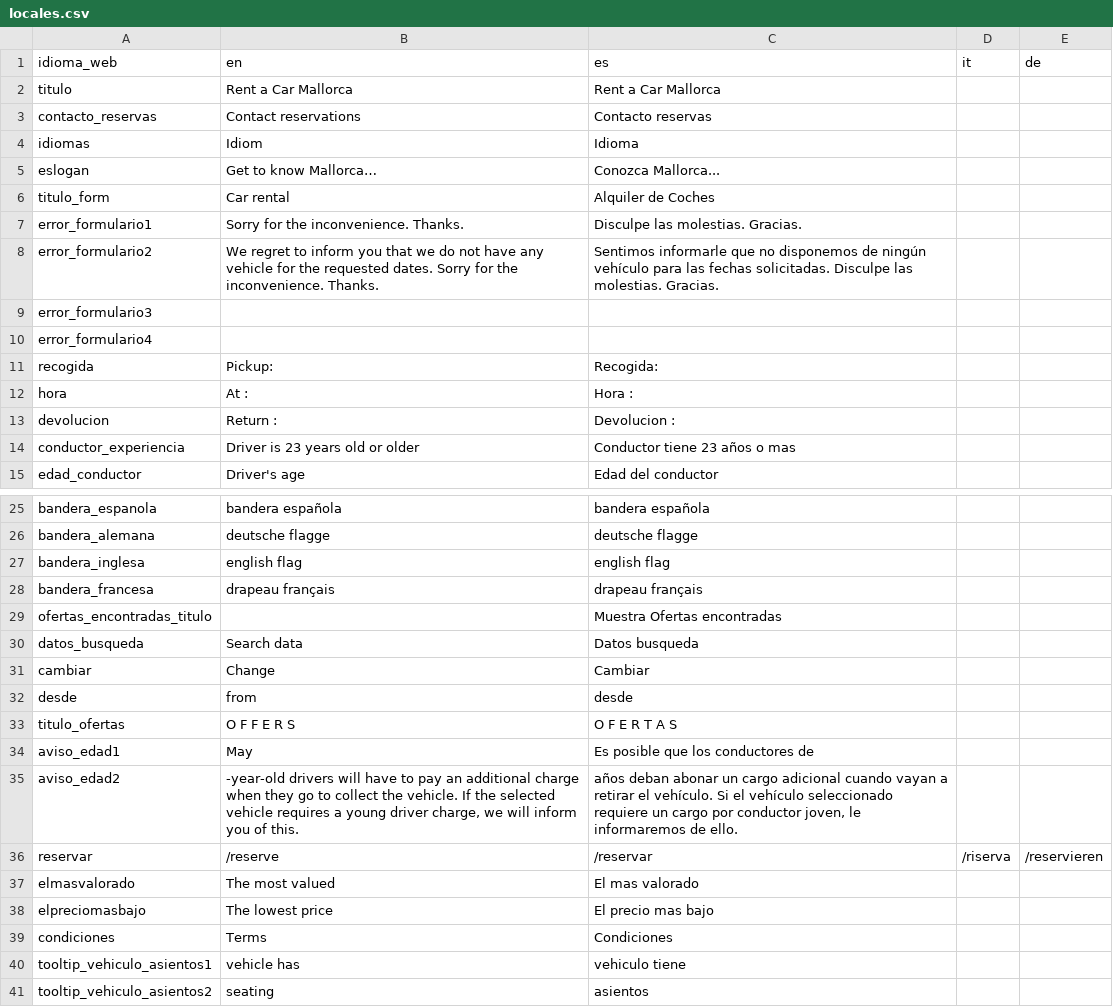
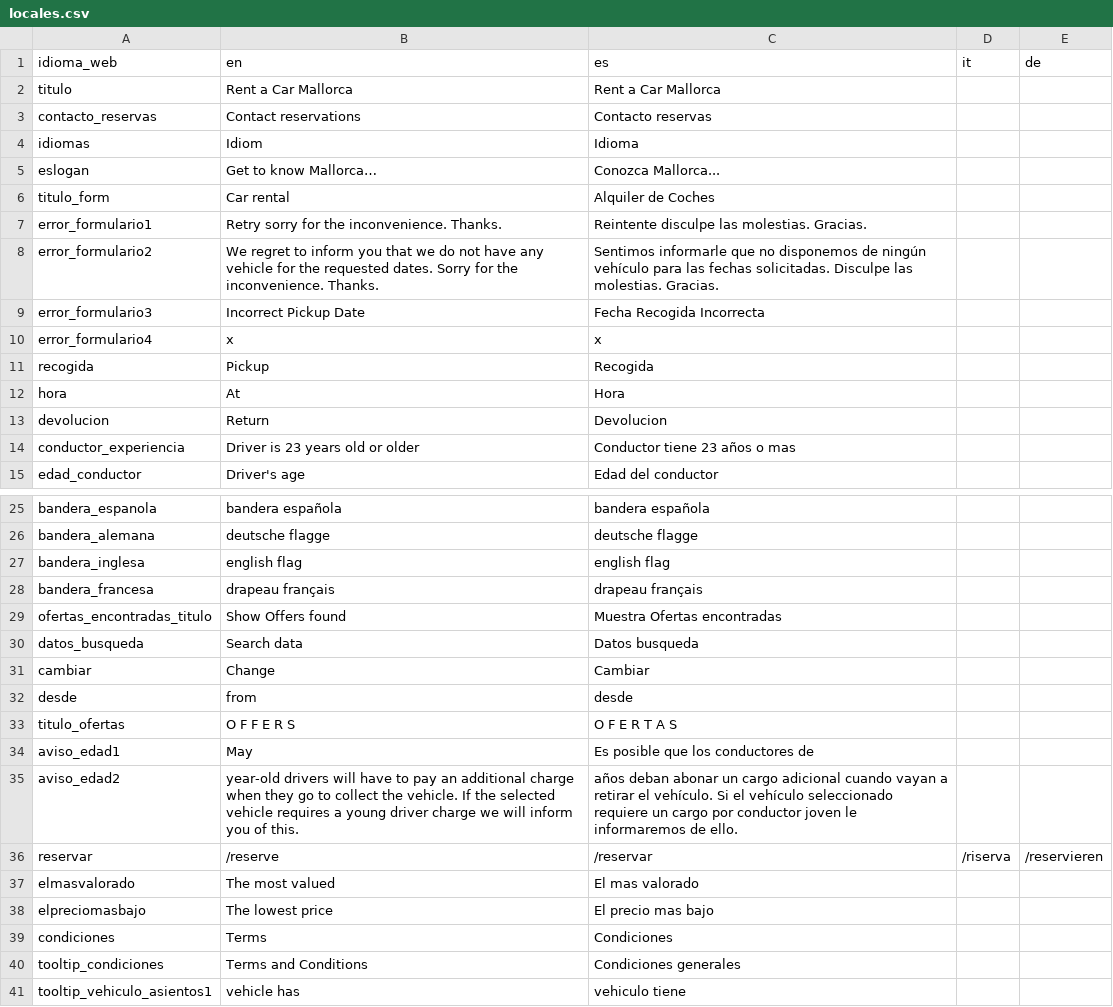
Before and after one commit to sosan/colaborador-rent-a-car-backend, a CSV file: locales/locales.csv, drawn as a sheet; only a part is shown, gaps mark what is left out; the shorter side is filled out with more unchanged rows; the diff covers the shown part only.

```diff
--- a/locales/locales.csv
+++ b/locales/locales.csv
@@ -6,9 +6,9 @@ eslogan,Get to know Mallorca…,Conozca Mallorca...,,
 titulo_form,Car rental,Alquiler de Coches,,
-error_formulario1,Sorry for the inconvenience. Thanks.,Disculpe las molestias. Gracias.,,
+error_formulario1,Retry sorry for the inconvenience. Thanks.,Reintente disculpe las molestias. Gracias.,,
 error_formulario2,We regret to inform you that we do not have any vehicle for the requested dates. Sorry for the inconvenience. Thanks.,Sentimos informarle que no disponemos de ningún vehículo para las fechas solicitadas. Disculpe las molestias. Gracias.,,
-error_formulario3,,,,
-error_formulario4,,,,
-recogida,Pickup:,Recogida:,,
-hora,At :,Hora :,,
-devolucion,Return :,Devolucion :,,
+error_formulario3,Incorrect Pickup Date,Fecha Recogida Incorrecta,,
+error_formulario4,x,x,,
+recogida,Pickup,Recogida,,
+hora,At ,Hora ,,
+devolucion,Return ,Devolucion ,,
 conductor_experiencia,Driver is 23 years old or older,Conductor tiene 23 años o mas,,
@@ -28,3 +28,3 @@ bandera_inglesa,english flag,english flag,,
 bandera_francesa,drapeau français,drapeau français,,
-ofertas_encontradas_titulo,,Muestra Ofertas encontradas,,
+ofertas_encontradas_titulo,Show Offers found,Muestra Ofertas encontradas,,
 datos_busqueda,Search data,Datos busqueda,,
@@ -35,2 +35,2 @@ aviso_edad1,May,Es posible que los conductores de ,,
-aviso_edad2,"-year-old drivers will have to pay an additional charge when they go to collect the vehicle. If the selected vehicle requires a young driver charge, we will inform you of this.","años deban abonar un cargo adicional cuando vayan a retirar el vehículo. Si el vehículo seleccionado requiere un cargo por conductor joven, le informaremos de ello.",,
+aviso_edad2,year-old drivers will have to pay an additional charge when they go to collect the vehicle. If the selected vehicle requires a young driver charge we will inform you of this.,años deban abonar un cargo adicional cuando vayan a retirar el vehículo. Si el vehículo seleccionado requiere un cargo por conductor joven le informaremos de ello.,,
 reservar,/reserve,/reservar,/riserva,/reservieren
@@ -39,2 +39,3 @@ elpreciomasbajo,The lowest price,El precio mas bajo,,
 condiciones,Terms,Condiciones,,
+tooltip_condiciones,Terms and Conditions,Condiciones generales,,
 tooltip_vehiculo_asientos1,vehicle has,vehiculo tiene,,
```
Also changed, not shown: 34 added rows, 25 removed rows and 38 edited cells elsewhere in this file, 1 other file.
